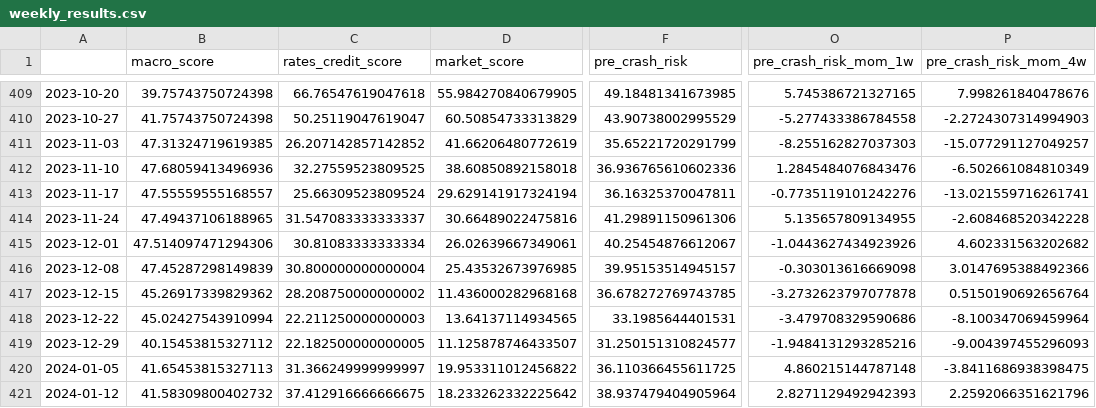
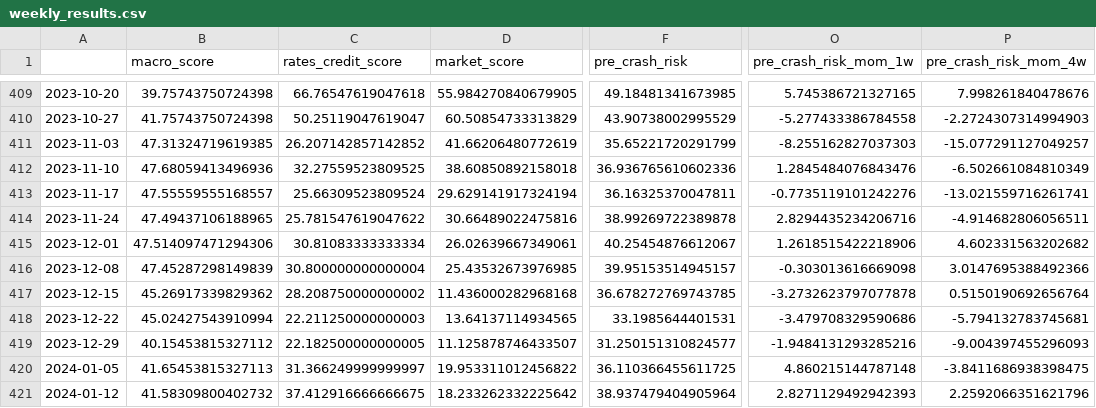
Before and after one commit to subin001893-cmyk/stock-scanner-results, a CSV file: latest/weekly_results.csv, drawn as a sheet; only a part is shown, gaps mark what is left out; the diff names each change by its address in the sheet, - before the commit and + after, or states it on an @@ line.

```diff
--- a/latest/weekly_results.csv
+++ b/latest/weekly_results.csv
-C414 (rates_credit_score): 31.547083333333337
+C414 (rates_credit_score): 25.781547619047622
-F414 (pre_crash_risk): 41.29891150961306
+F414 (pre_crash_risk): 38.99269722389878
-O414 (pre_crash_risk_mom_1w): 5.135657809134955
+O414 (pre_crash_risk_mom_1w): 2.8294435234206716
-P414 (pre_crash_risk_mom_4w): -2.608468520342228
+P414 (pre_crash_risk_mom_4w): -4.914682806056511
-O415 (pre_crash_risk_mom_1w): -1.0443627434923926
+O415 (pre_crash_risk_mom_1w): 1.2618515422218906
-P418 (pre_crash_risk_mom_4w): -8.100347069459964
+P418 (pre_crash_risk_mom_4w): -5.794132783745681
```
Also changed, not shown: latest/fred_macro_weekly.csv, latest/sector_rotation_report.csv, 8 other files.
